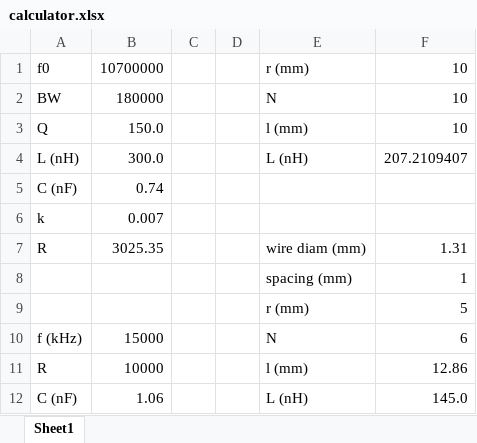
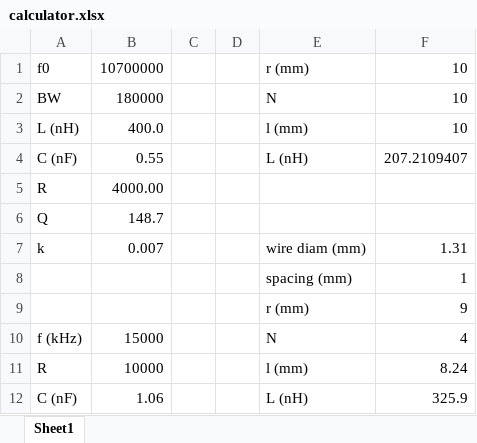
Before and after one commit to finnhittson/FM-Radio-Final-Project, an Excel workbook: lab4/calculator.xlsx, sheet Sheet1, drawn as a sheet; values as stored, in another font and other column widths than the file's, no borders; removed rows and columns are numbered as before the commit, all else as after; the diff names each change by its address in the sheet, - before the commit and + after, or states it on an @@ line.

```diff
--- a/lab4/calculator.xlsx (sheet Sheet1)
+++ b/lab4/calculator.xlsx (sheet Sheet1)
-A3: Q
+A3: L (nH)
-B3: 150.0
+B3: 400.0
-A4: L (nH)
+A4: C (nF)
-B4: 300.0
+B4: 0.55
-row 5: C (nF) | 0.74
+row 5: R | 4000.00
+row 6: Q | 148.7
-E7: (empty)
+E7: wire diam (mm)
-F7: (empty)
+F7: 1.31
-row 7: R | 3025.35 |  |  | wire diam (mm) | 1.31
-F9: 5
+F9: 9
-F10: 6
+F10: 4
-F11: 12.86
+F11: 8.24
-F12: 145.0
+F12: 325.9
```
Also changed, not shown: formulas that keep their value, 14 other files.
